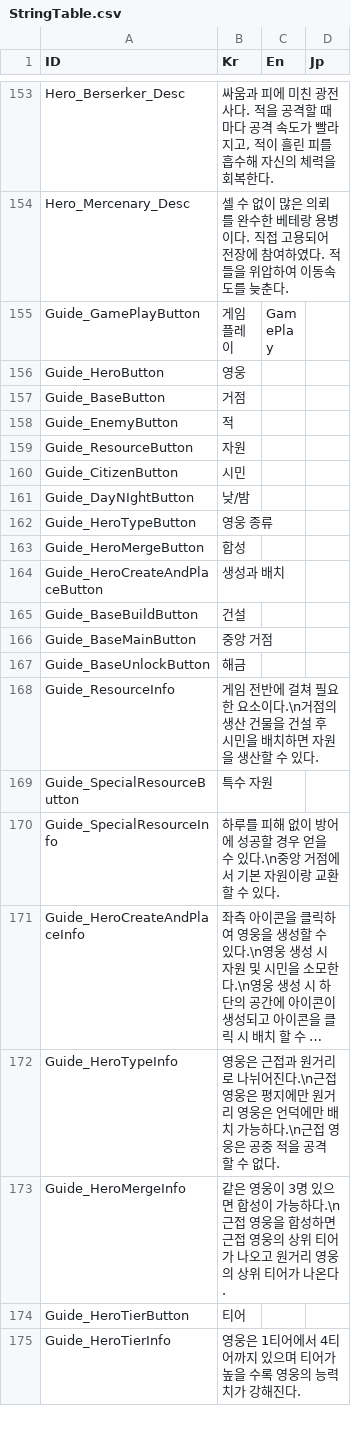
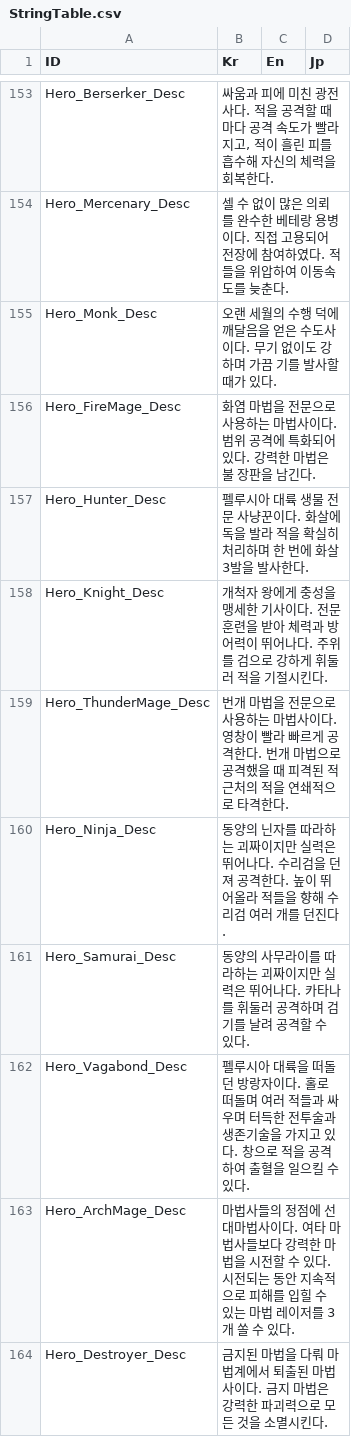
Before and after one commit to Miniro9322/TeamProject, a CSV file: Assets/Resources/DataTable/StringTable.csv, drawn as a sheet; only a part is shown, gaps mark what is left out; the shorter side is filled out with more unchanged rows; long unchanged cells end in …; the diff covers the shown part only.

```diff
--- a/Assets/Resources/DataTable/StringTable.csv
+++ b/Assets/Resources/DataTable/StringTable.csv
@@ -154 +154,11 @@ Hero_Berserker_Desc,"싸움과 피에 미친 광전사다. 적을 공격할 때
 Hero_Mercenary_Desc,셀 수 없이 많은 의뢰를 완수한 베테랑 용병이다. 직접 고용되어 전장에 참여하였다. 적들을 위압하여 이동속도를 늦춘다.,,
+Hero_Monk_Desc,오랜 세월의 수행 덕에 깨달음을 얻은 수도사이다. 무기 없이도 강하며 가끔 기를 발사할 때가 있다.,,
+Hero_FireMage_Desc,화염 마법을 전문으로 사용하는 마법사이다. 범위 공격에 특화되어 있다. 강력한 마법은 불 장판을 남긴다.,,
+Hero_Hunter_Desc,펠루시아 대륙 생물 전문 사냥꾼이다. 화살에 독을 발라 적을 확실히 처리하며 한 번에 화살 3발을 발사한다.,,
+Hero_Knight_Desc,개척자 왕에게 충성을 맹세한 기사이다. 전문 훈련을 받아 체력과 방어력이 뛰어나다. 주위를 검으로 강하게 휘둘러 적을 기절시킨다. ,,
+Hero_ThunderMage_Desc,번개 마법을 전문으로 사용하는 마법사이다. 영창이 빨라 빠르게 공격한다. 번개 마법으로 공격했을 때 피격된 적 근처의 적을 연쇄적으로 타격한다. ,,
+Hero_Ninja_Desc,동양의 닌자를 따라하는 괴짜이지만 실력은 뛰어나다. 수리검을 던져 공격한다. 높이 뛰어올라 적들을 향해 수리검 여러 개를 던진다.,,
+Hero_Samurai_Desc,동양의 사무라이를 따라하는 괴짜이지만 실력은 뛰어나다. 카타나를 휘둘러 공격하며 검기를 날려 공격할 수 있다.,,
+Hero_Vagabond_Desc,펠루시아 대륙을 떠돌던 방랑자이다. 홀로 떠돌며 여러 적들과 싸우며 터득한 전투술과 생존기술을 가지고 있다. 창으로 적을 공격하여 출혈을 일으킬 수 있다.,,
+Hero_ArchMage_Desc,마법사들의 정점에 선 대마법사이다. 여타 마법사들보다 강력한 마법을 시전할 수 있다. 시전되는 동안 지속적으로 피해를 입힐 수 있는 마법 레이저를 3개 쏠 수 있다. ,,
+Hero_Destroyer_Desc,금지된 마법을 다뤄 마법계에서 퇴출된 마법사이다. 금지 마법은 강력한 파괴력으로 모든 것을 소멸시킨다. ,,
```
Also changed, not shown: 10 added rows elsewhere in this file, Assets/Resources/DataTable/HeroStatTable.csv, 39 other files.
